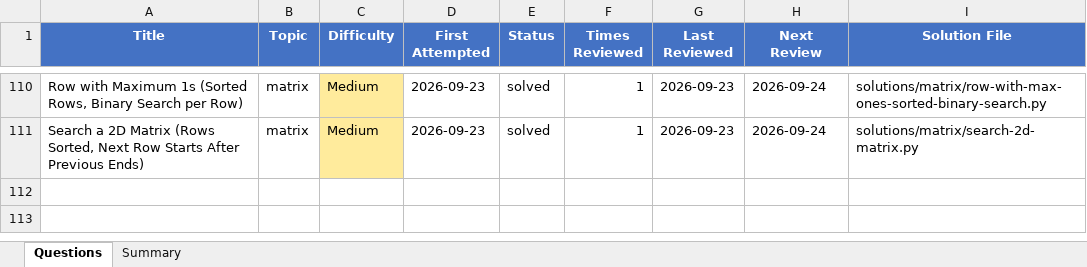
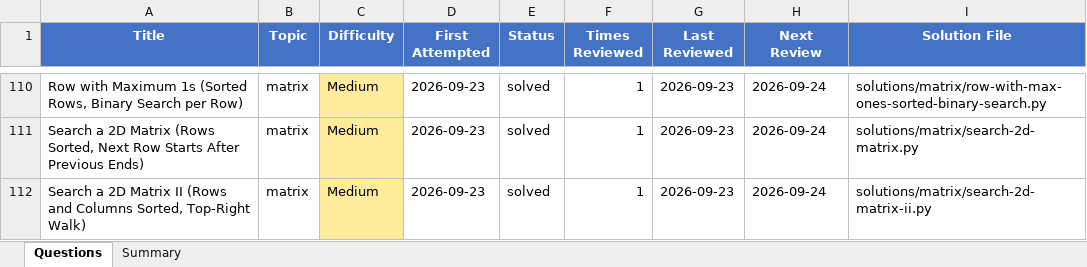
Before and after one commit to Ankush-Manhas840/Practice, an Excel workbook: questions-log.xlsx, sheet Questions, drawn as a sheet; only a part is shown, gaps mark what is left out; values as stored, in another font and other column widths than the file's, no borders; the diff names each change by its address in the sheet, - before the commit and + after, or states it on an @@ line.

```diff
--- a/questions-log.xlsx (sheet Questions)
+++ b/questions-log.xlsx (sheet Questions)
+row 112: Search a 2D Matrix II (Rows and Columns Sorted, Top-Right Walk) | matrix | Medium | 2026-09-23 | solved | 1 | 2026-09-23 | 2026-09-24 | solutions/matrix/search-2d-matrix-ii.py
```
Also changed, not shown: sheet Summary, 3 other files.
